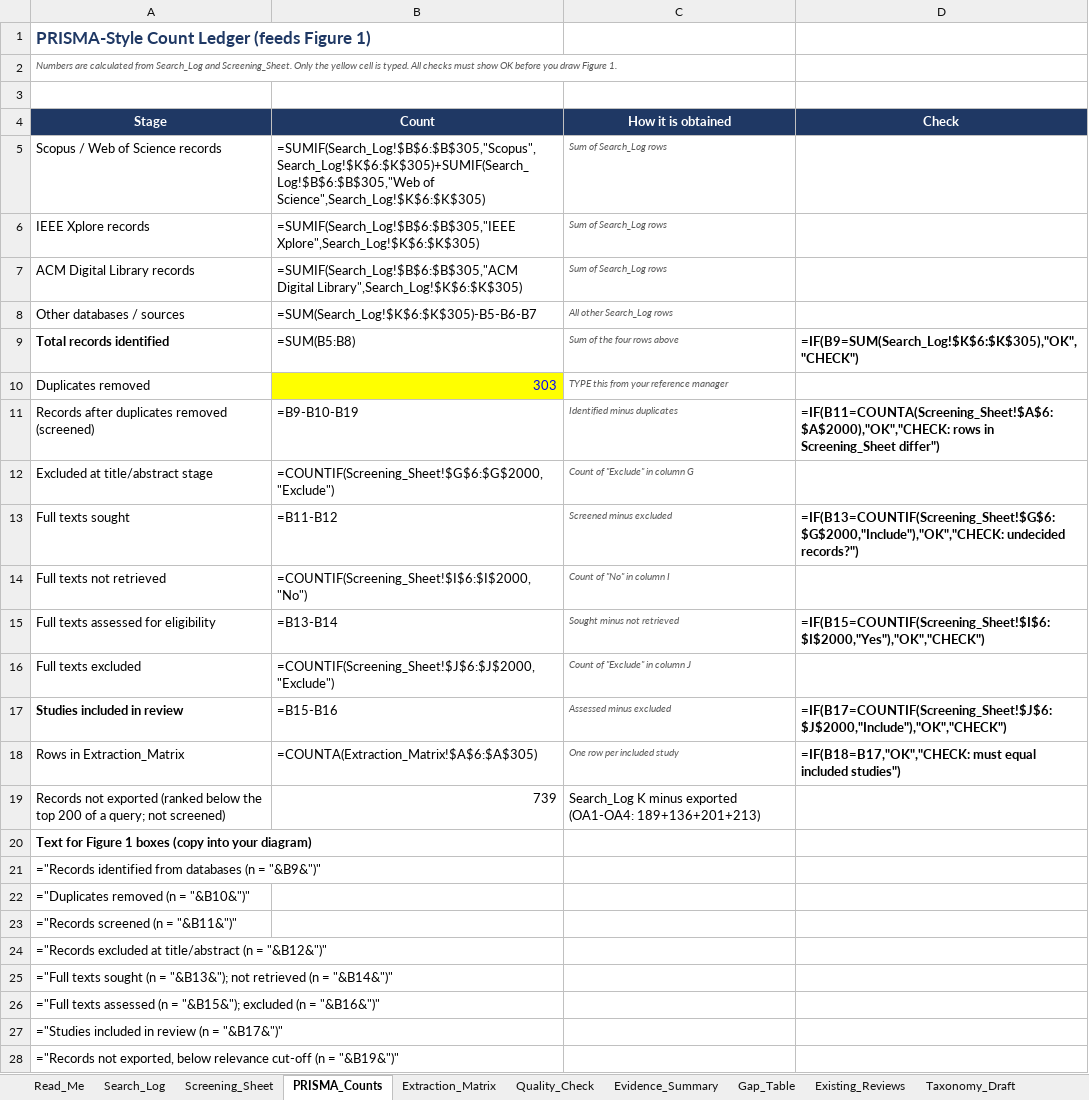
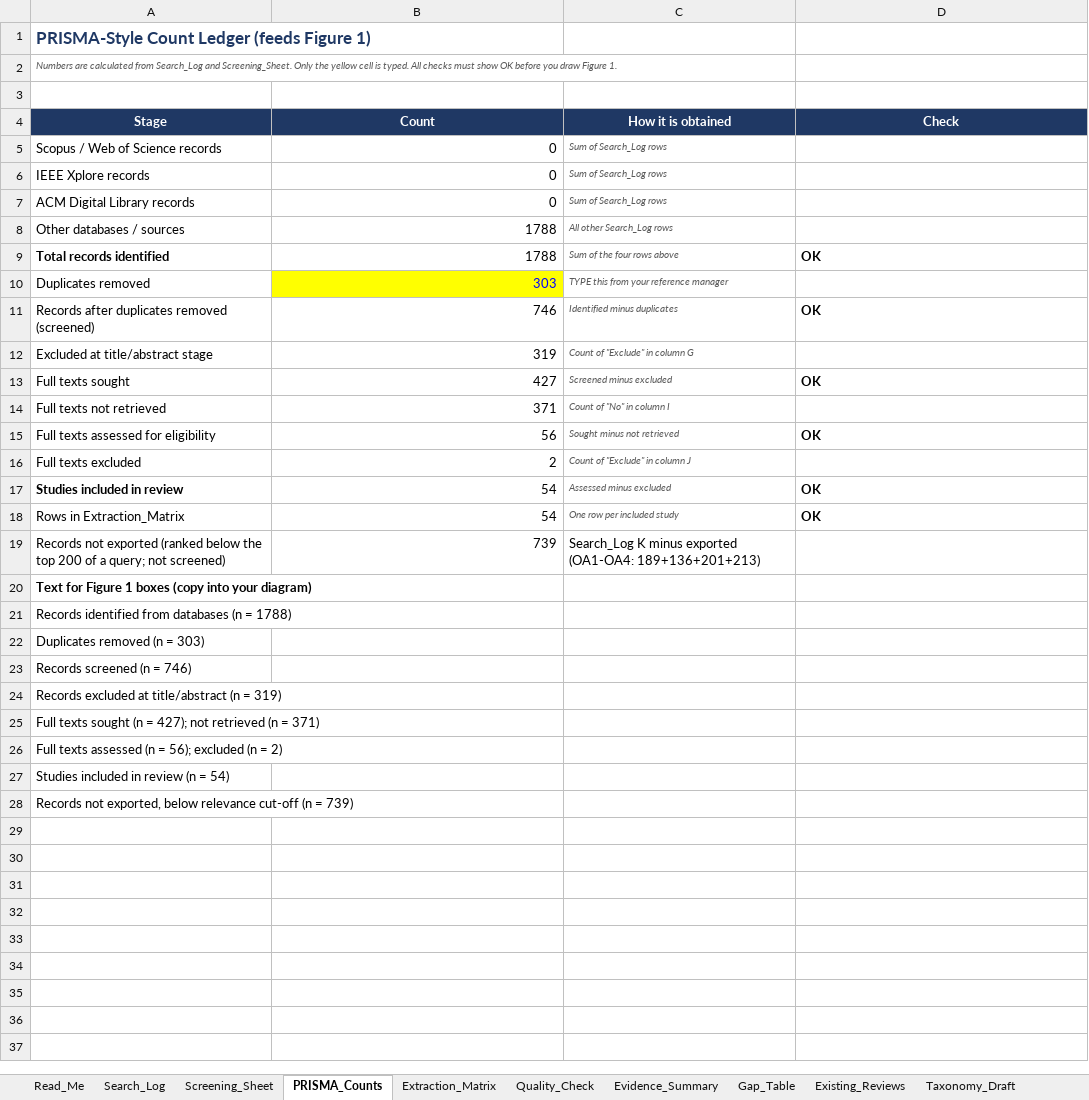
Before and after one commit to adithyan-css/grasp, an Excel workbook: review/Review_Workbook_GRASP.xlsx, sheet PRISMA_Counts, drawn as a sheet; values as stored, in another font and other column widths than the file's, no borders; formulas without a stored value are shown as written; the diff names each change by its address in the sheet, - before the commit and + after, or states it on an @@ line.

```diff
--- a/review/Review_Workbook_GRASP.xlsx (sheet PRISMA_Counts)
+++ b/review/Review_Workbook_GRASP.xlsx (sheet PRISMA_Counts)
-B5 (Count): =SUMIF(Search_Log!$B$6:$B$305,"Scopus",Search_Log!$K$6:$K$305)+SUMIF(Search_Log!$B$6:$B$305,"Web of Science",Search_Log!$K$6:$K$305)
+B5 (Count): 0
-B6 (Count): =SUMIF(Search_Log!$B$6:$B$305,"IEEE Xplore",Search_Log!$K$6:$K$305)
+B6 (Count): 0
-B7 (Count): =SUMIF(Search_Log!$B$6:$B$305,"ACM Digital Library",Search_Log!$K$6:$K$305)
+B7 (Count): 0
-B8 (Count): =SUM(Search_Log!$K$6:$K$305)-B5-B6-B7
+B8 (Count): 1788
-B9 (Count): =SUM(B5:B8)
+B9 (Count): 1788
-D9 (Check): =IF(B9=SUM(Search_Log!$K$6:$K$305),"OK","CHECK")
+D9 (Check): OK
-B11 (Count): =B9-B10-B19
+B11 (Count): 746
-D11 (Check): =IF(B11=COUNTA(Screening_Sheet!$A$6:$A$2000),"OK","CHECK: rows in Screening_Sheet differ")
+D11 (Check): OK
-B12 (Count): =COUNTIF(Screening_Sheet!$G$6:$G$2000,"Exclude")
+B12 (Count): 319
-B13 (Count): =B11-B12
+B13 (Count): 427
-D13 (Check): =IF(B13=COUNTIF(Screening_Sheet!$G$6:$G$2000,"Include"),"OK","CHECK: undecided records?")
+D13 (Check): OK
-B14 (Count): =COUNTIF(Screening_Sheet!$I$6:$I$2000,"No")
+B14 (Count): 371
-B15 (Count): =B13-B14
+B15 (Count): 56
-D15 (Check): =IF(B15=COUNTIF(Screening_Sheet!$I$6:$I$2000,"Yes"),"OK","CHECK")
+D15 (Check): OK
-B16 (Count): =COUNTIF(Screening_Sheet!$J$6:$J$2000,"Exclude")
+B16 (Count): 2
-B17 (Count): =B15-B16
+B17 (Count): 54
-D17 (Check): =IF(B17=COUNTIF(Screening_Sheet!$J$6:$J$2000,"Include"),"OK","CHECK")
+D17 (Check): OK
-B18 (Count): =COUNTA(Extraction_Matrix!$A$6:$A$305)
+B18 (Count): 54
-D18 (Check): =IF(B18=B17,"OK","CHECK: must equal included studies")
+D18 (Check): OK
-A21 (Stage): ="Records identified from databases (n = "&B9&")"
+A21 (Stage): Records identified from databases (n = 1788)
-A22 (Stage): ="Duplicates removed (n = "&B10&")"
+A22 (Stage): Duplicates removed (n = 303)
-A23 (Stage): ="Records screened (n = "&B11&")"
+A23 (Stage): Records screened (n = 746)
-A24 (Stage): ="Records excluded at title/abstract (n = "&B12&")"
+A24 (Stage): Records excluded at title/abstract (n = 319)
-A25 (Stage): ="Full texts sought (n = "&B13&"); not retrieved (n = "&B14&")"
+A25 (Stage): Full texts sought (n = 427); not retrieved (n = 371)
-A26 (Stage): ="Full texts assessed (n = "&B15&"); excluded (n = "&B16&")"
+A26 (Stage): Full texts assessed (n = 56); excluded (n = 2)
-A27 (Stage): ="Studies included in review (n = "&B17&")"
+A27 (Stage): Studies included in review (n = 54)
-A28 (Stage): ="Records not exported, below relevance cut-off (n = "&B19&")"
+A28 (Stage): Records not exported, below relevance cut-off (n = 739)
```
Also changed, not shown: sheet Quality_Check, sheet Extraction_Matrix, sheet Evidence_Summary, sheet Search_Log, sheet Gap_Table, sheet Screening_Sheet, formulas that keep their value, 32 other files.
